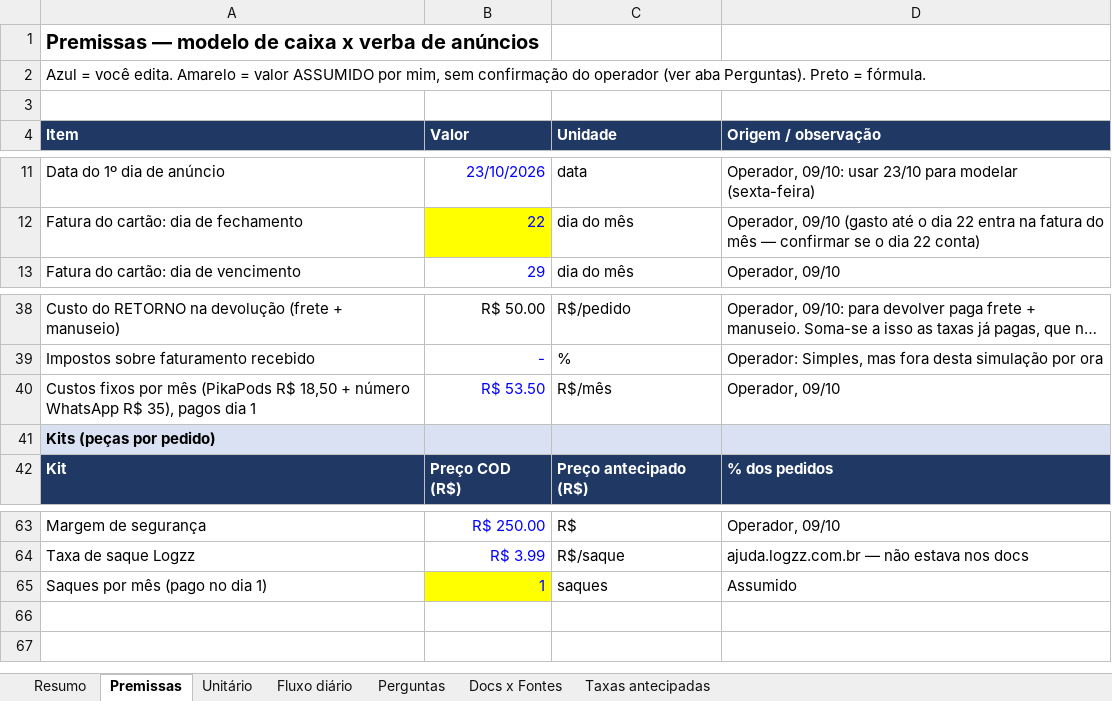
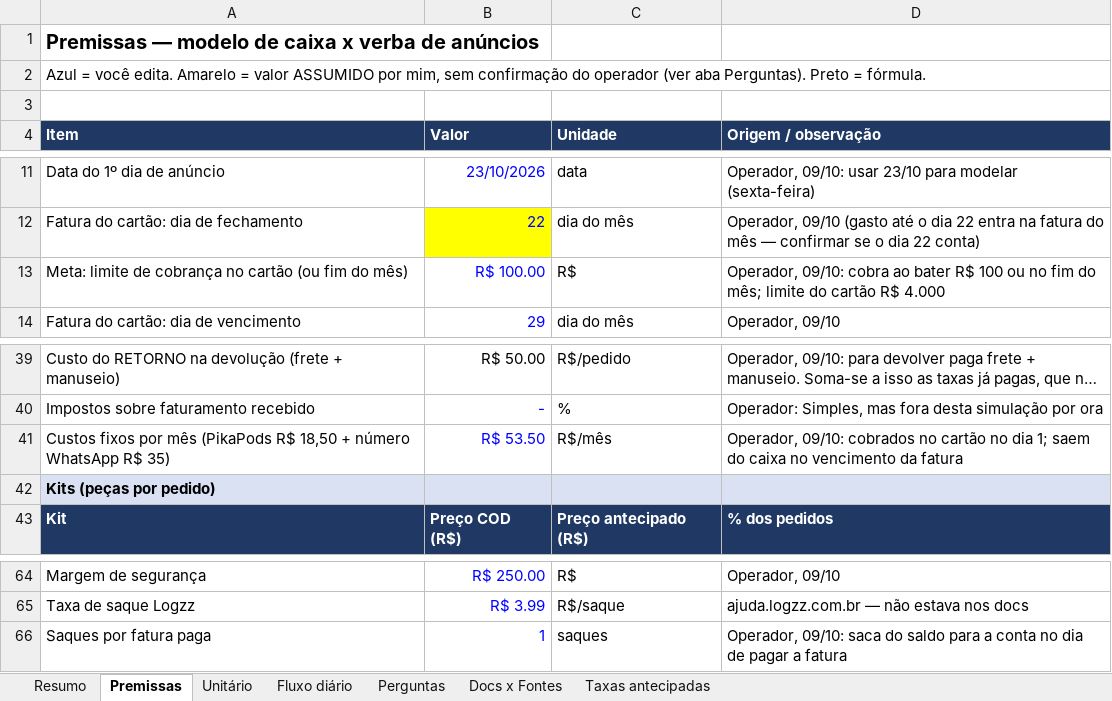
Before and after one commit to rodrigovaroto-wq/Ricos-com-AI, an Excel workbook: docs/operacao/modelo-caixa-anuncios.xlsx, sheet Premissas, drawn as a sheet; only a part is shown, gaps mark what is left out; long unchanged cells end in …; values as stored, in another font and other column widths than the file's, no borders; addresses are those after the commit; the diff names each change by its address in the sheet, - before the commit and + after, or states it on an @@ line.

```diff
--- a/docs/operacao/modelo-caixa-anuncios.xlsx (sheet Premissas)
+++ b/docs/operacao/modelo-caixa-anuncios.xlsx (sheet Premissas)
+row 13: Meta: limite de cobrança no cartão (ou fim do mês) | R$ 100.00 | R$ | Operador, 09/10: cobra ao bater R$ 100 ou no fim do mês; limite do cartão R$ 4.000
-A41 (Item): …WhatsApp R$ 35), pagos dia 1
+A41 (Item): …WhatsApp R$ 35)
-D41 (Origem / observação): Operador, 09/10
+D41 (Origem / observação): Operador, 09/10: cobrados no cartão no dia 1; saem do caixa no vencimento da fatura
-A66 (Item): Saques por mês (pago no dia 1)
+A66 (Item): Saques por fatura paga
-B66 fill: #FFFF00
+B66 fill: none
-D66 (Origem / observação): Assumido
+D66 (Origem / observação): Operador, 09/10: saca do saldo para a conta no dia de pagar a fatura
```
Also changed, not shown: sheet Fluxo diário, sheet Perguntas, sheet Resumo, sheet Taxas antecipadas, formulas that keep their value, 1 other file.
